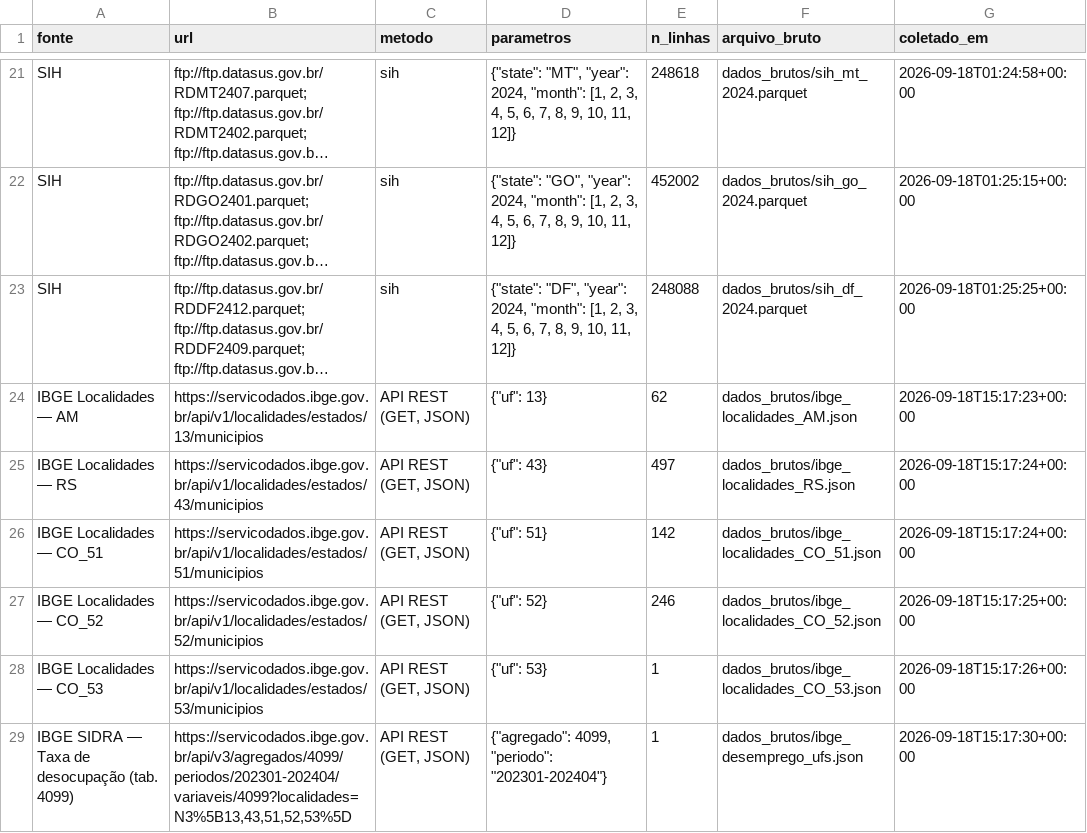
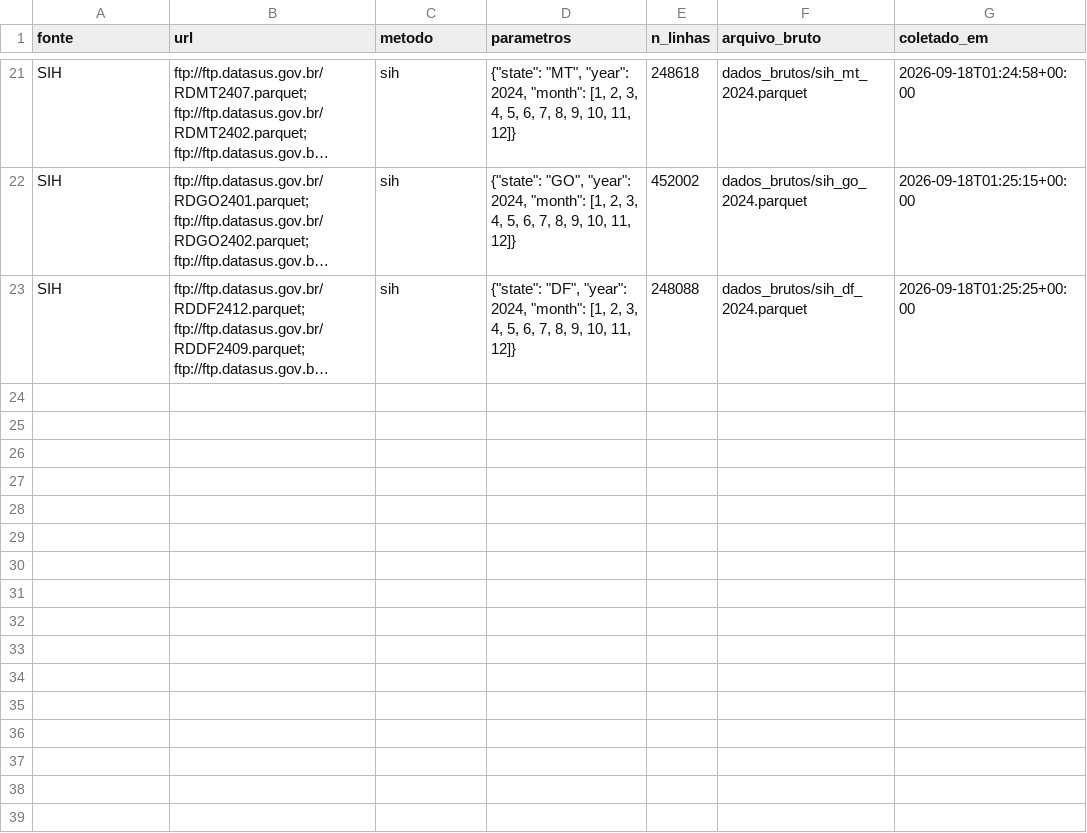
Before and after one commit to victorbaraunaAcad/crise-saude-ufam, a CSV file: proveniencia.csv, drawn as a sheet; only a part is shown, gaps mark what is left out; long unchanged cells end in …; the diff names each change by its address in the sheet, - before the commit and + after, or states it on an @@ line.

```diff
--- a/proveniencia.csv
+++ b/proveniencia.csv
-row 24: IBGE Localidades — AM | https://servicodados.ibge.gov.br/api/v1/localidades/estados/13/municipios | API REST (GET, JSON) | {"uf": 13} | 62 | dados_brutos/ibge_localidades_AM.json | 2026-09-18T15:17:23+00:00
-row 25: IBGE Localidades — RS | https://servicodados.ibge.gov.br/api/v1/localidades/estados/43/municipios | API REST (GET, JSON) | {"uf": 43} | 497 | dados_brutos/ibge_localidades_RS.json | 2026-09-18T15:17:24+00:00
-row 26: IBGE Localidades — CO_51 | https://servicodados.ibge.gov.br/api/v1/localidades/estados/51/municipios | API REST (GET, JSON) | {"uf": 51} | 142 | dados_brutos/ibge_localidades_CO_51.json | 2026-09-18T15:17:24+00:00
-row 27: IBGE Localidades — CO_52 | https://servicodados.ibge.gov.br/api/v1/localidades/estados/52/municipios | API REST (GET, JSON) | {"uf": 52} | 246 | dados_brutos/ibge_localidades_CO_52.json | 2026-09-18T15:17:25+00:00
-row 28: IBGE Localidades — CO_53 | https://servicodados.ibge.gov.br/api/v1/localidades/estados/53/municipios | API REST (GET, JSON) | {"uf": 53} | 1 | dados_brutos/ibge_localidades_CO_53.json | 2026-09-18T15:17:26+00:00
-row 29: IBGE SIDRA — Taxa de desocupação (tab. 4099) | https://servicodados.ibge.gov.br/api/v3/agregados/4099/periodos/202301-202404/variaveis/4099?localidades=N3%5B13,43,51,52,53%5D | API REST (GET, JSON) | {"agregado": 4099, "periodo": "202301-202404"} | 1 | dados_brutos/ibge_desemprego_ufs.json | 2026-09-18T15:17:30+00:00
```
